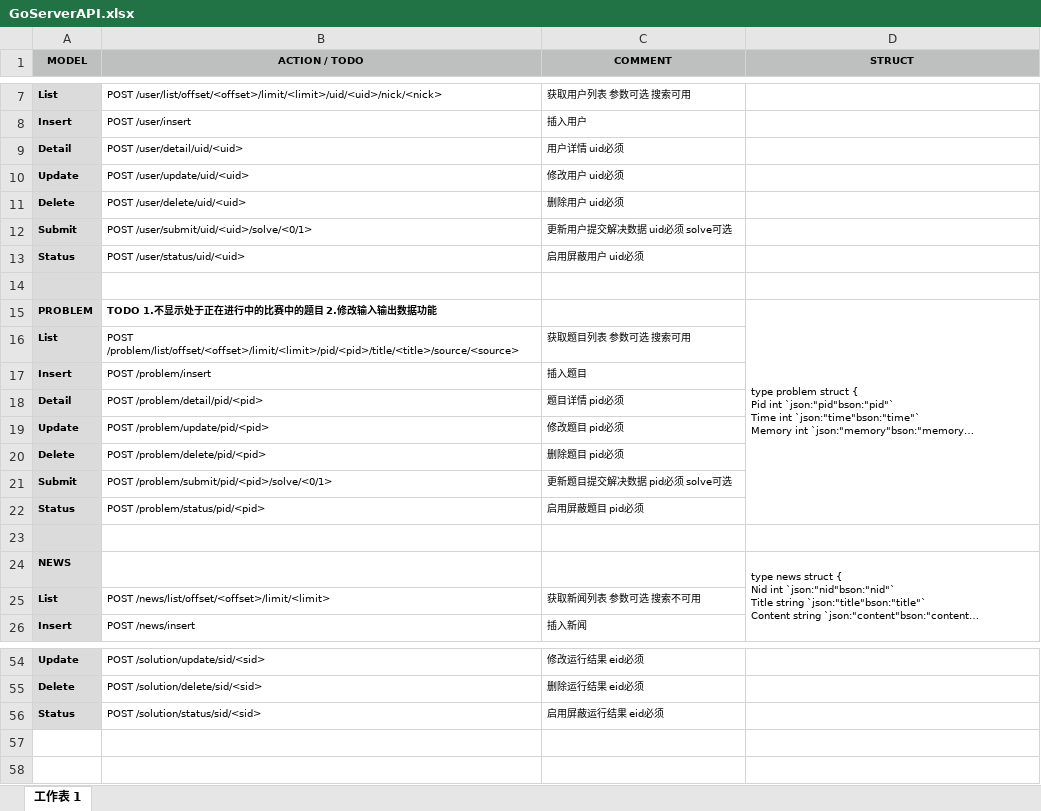
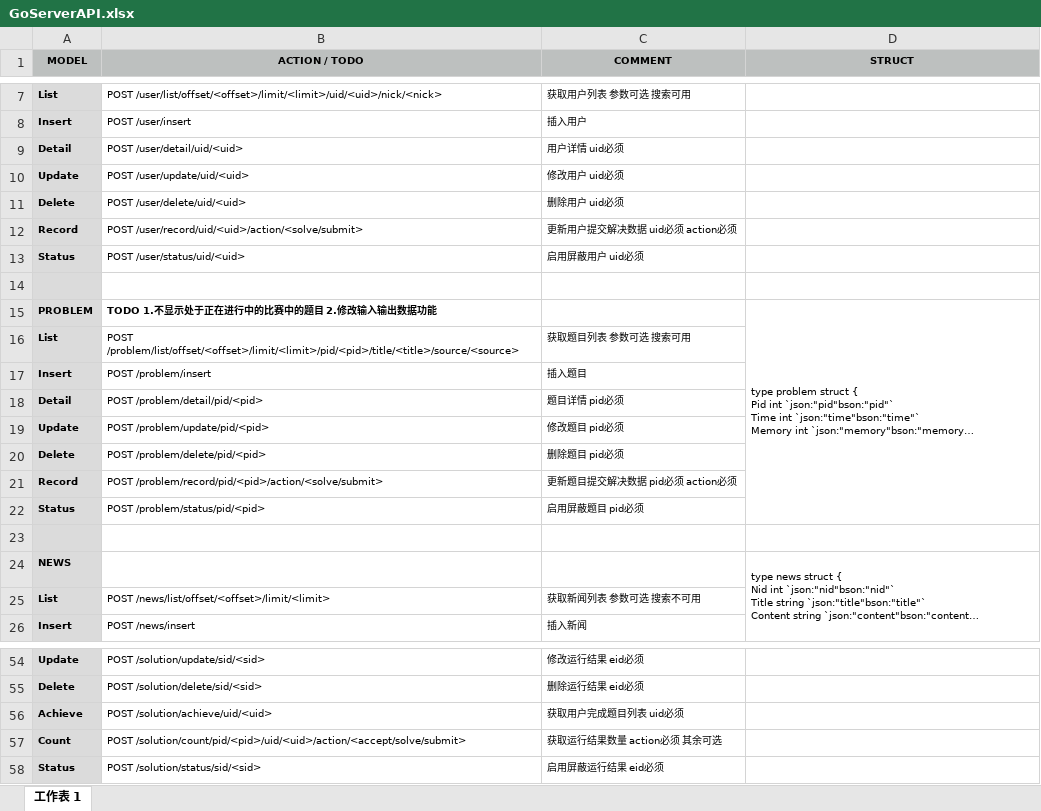
Before and after one commit to memelee/GoServer, an Excel workbook: doc/GoServerAPI.xlsx, sheet 工作表 1, drawn as a sheet; only a part is shown, gaps mark what is left out; long unchanged cells end in …; values as stored, in another font and other column widths than the file's, no borders; removed rows and columns are numbered as before the commit, all else as after; the diff names each change by its address in the sheet, - before the commit and + after, or states it on an @@ line.

Commit message:
doc

```diff
--- a/doc/GoServerAPI.xlsx (sheet 工作表 1)
+++ b/doc/GoServerAPI.xlsx (sheet 工作表 1)
-row 12: Submit | POST /user/submit/uid/<uid>/solve/<0/1> | 更新用户提交解决数据 uid必须 solve可选
+row 12: Record | POST /user/record/uid/<uid>/action/<solve/submit> | 更新用户提交解决数据 uid必须 action必须
-row 21: Submit | POST /problem/submit/pid/<pid>/solve/<0/1> | 更新题目提交解决数据 pid必须 solve可选
+row 21: Record | POST /problem/record/pid/<pid>/action/<solve/submit> | 更新题目提交解决数据 pid必须 action必须
+row 56: Achieve | POST /solution/achieve/uid/<uid> | 获取用户完成题目列表 uid必须
+row 57: Count | POST /solution/count/pid/<pid>/uid/<uid>/action/<accept/solve/submit> | 获取运行结果数量 action必须 其余可选
```
